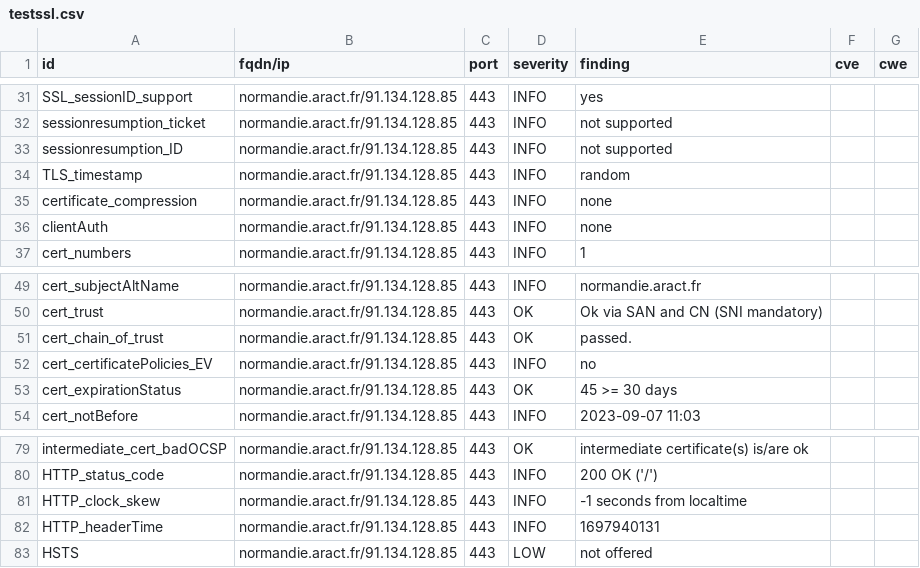
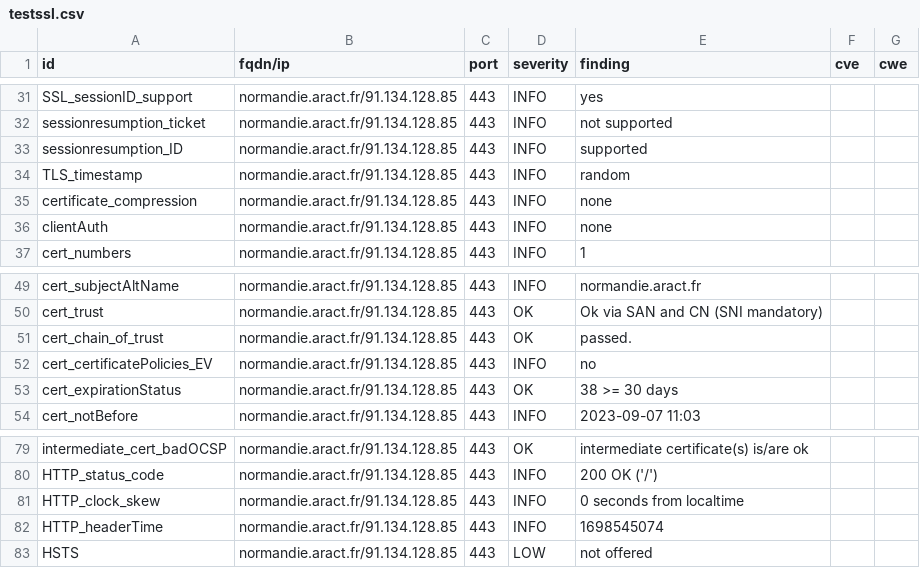
Before and after one commit to anactweb/dashlord, a CSV file: results/aHR0cHM6Ly9ub3JtYW5kaWUuYXJhY3QuZnI=/testssl.csv, drawn as a sheet; only a part is shown, gaps mark what is left out.

```diff
--- a/results/aHR0cHM6Ly9ub3JtYW5kaWUuYXJhY3QuZnI=/testssl.csv
+++ b/results/aHR0cHM6Ly9ub3JtYW5kaWUuYXJhY3QuZnI=/testssl.csv
@@ -32,3 +32,3 @@
 "sessionresumption_ticket","normandie.aract.fr/91.134.128.85","443","INFO","not supported","",""
-"sessionresumption_ID","normandie.aract.fr/91.134.128.85","443","INFO","not supported","",""
+"sessionresumption_ID","normandie.aract.fr/91.134.128.85","443","INFO","supported","",""
 "TLS_timestamp","normandie.aract.fr/91.134.128.85","443","INFO","random","",""
@@ -52,3 +52,3 @@
 "cert_certificatePolicies_EV","normandie.aract.fr/91.134.128.85","443","INFO","no","",""
-"cert_expirationStatus","normandie.aract.fr/91.134.128.85","443","OK","45 >= 30 days","",""
+"cert_expirationStatus","normandie.aract.fr/91.134.128.85","443","OK","38 >= 30 days","",""
 "cert_notBefore","normandie.aract.fr/91.134.128.85","443","INFO","2023-09-07 11:03","",""
@@ -80,4 +80,4 @@
 "HTTP_status_code","normandie.aract.fr/91.134.128.85","443","INFO","200 OK ('/')","",""
-"HTTP_clock_skew","normandie.aract.fr/91.134.128.85","443","INFO","-1 seconds from localtime","",""
-"HTTP_headerTime","normandie.aract.fr/91.134.128.85","443","INFO","1697940131","",""
+"HTTP_clock_skew","normandie.aract.fr/91.134.128.85","443","INFO","0 seconds from localtime","",""
+"HTTP_headerTime","normandie.aract.fr/91.134.128.85","443","INFO","1698545074","",""
 "HSTS","normandie.aract.fr/91.134.128.85","443","LOW","not offered","",""
```
Also changed, not shown: 12 other files.
